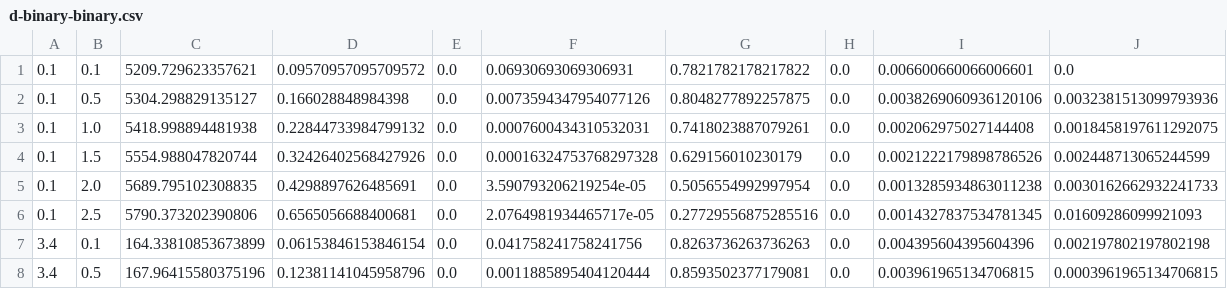
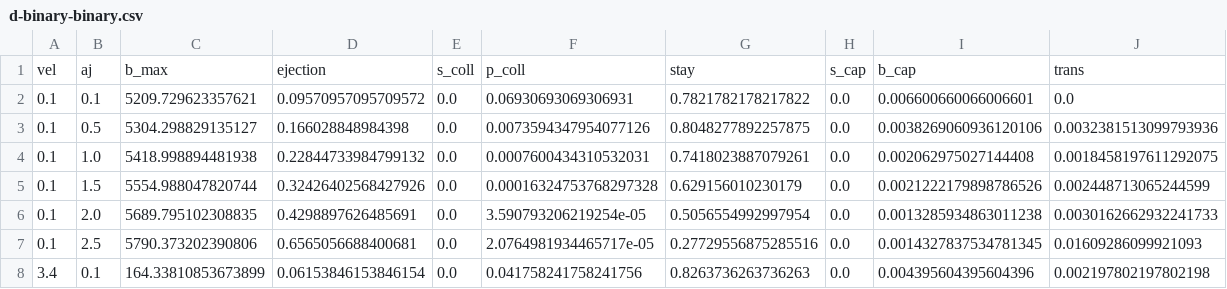
Before and after one commit to YihanWangAstro/planet-app, a CSV file: process/modified/d-binary-binary.csv, drawn as a sheet; only a part is shown; the shorter side is filled out with more unchanged rows; the diff names each change by its address in the sheet, - before the commit and + after, or states it on an @@ line.

```diff
--- a/process/modified/d-binary-binary.csv
+++ b/process/modified/d-binary-binary.csv
+row 1: vel | aj | b_max | ejection | s_coll | p_coll | stay | s_cap | b_cap | trans
```
Also changed, not shown: process/modified/d-binary-single.csv, process/modified/d-single-binary.csv, 4 other files.
